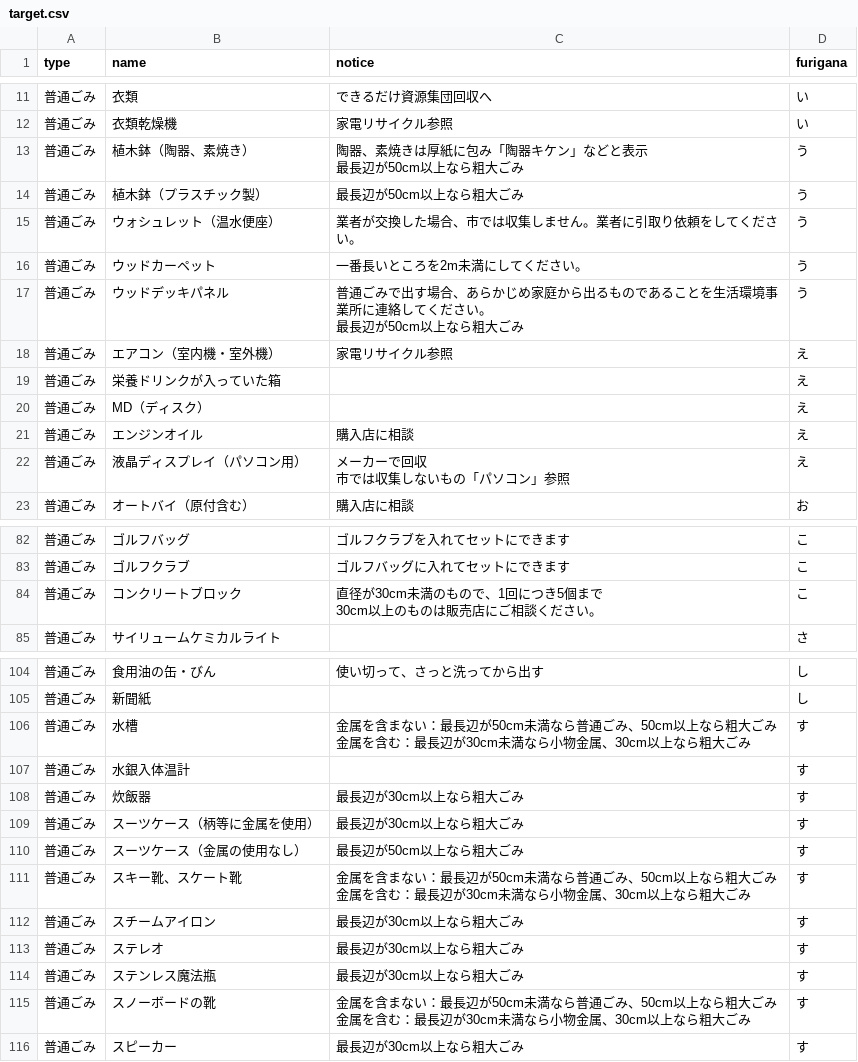
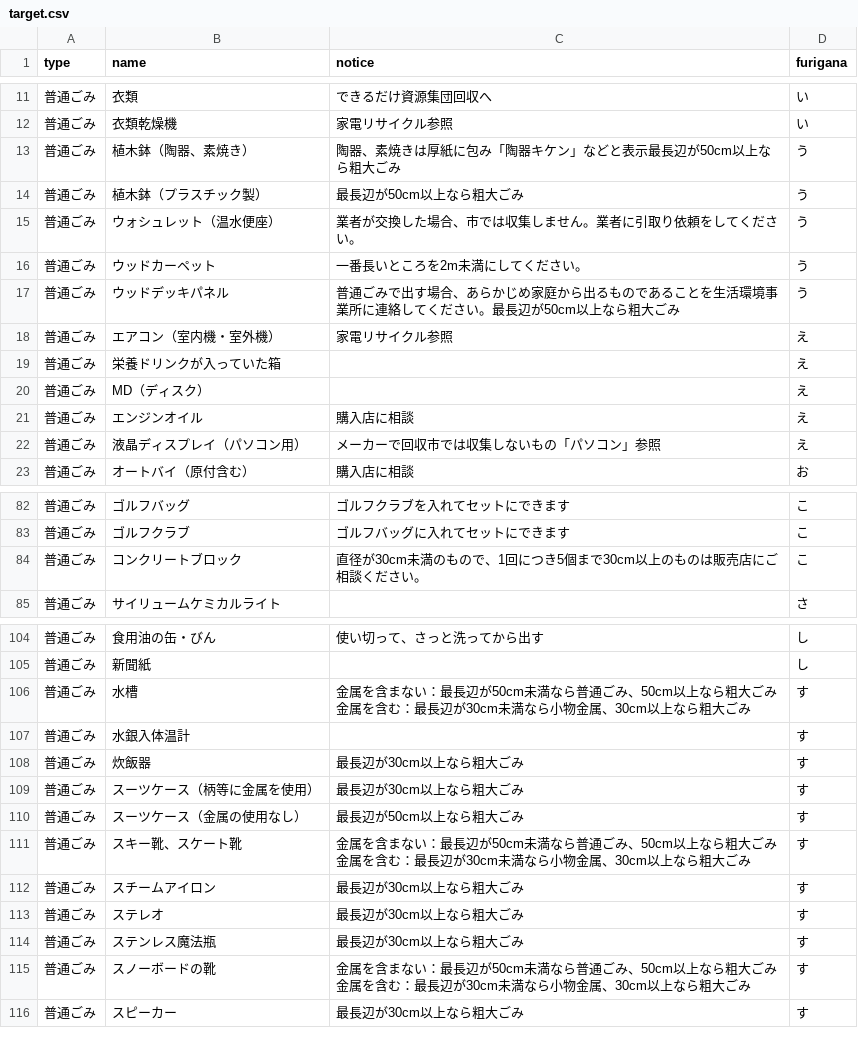
Before and after one commit to karamawariken/5374, a CSV file: data/target.csv, drawn as a sheet; only a part is shown, gaps mark what is left out; the diff covers the shown part only.

```diff
--- a/data/target.csv
+++ b/data/target.csv
@@ -14,4 +12,3 @@ type,name,notice,furigana
 普通ごみ,衣類乾燥機,家電リサイクル参照,い
-普通ごみ,植木鉢（陶器、素焼き）,"陶器、素焼きは厚紙に包み「陶器キケン」などと表示
-最長辺が50cm以上なら粗大ごみ",う
+普通ごみ,植木鉢（陶器、素焼き）,"陶器、素焼きは厚紙に包み「陶器キケン」などと表示最長辺が50cm以上なら粗大ごみ",う
 普通ごみ,植木鉢（プラスチック製）,最長辺が50cm以上なら粗大ごみ,う
@@ -19,4 +16,3 @@ type,name,notice,furigana
 普通ごみ,ウッドカーペット,一番長いところを2m未満にしてください。,う
-普通ごみ,ウッドデッキパネル,"普通ごみで出す場合、あらかじめ家庭から出るものであることを生活環境事業所に連絡してください。
-最長辺が50cm以上なら粗大ごみ",う
+普通ごみ,ウッドデッキパネル,"普通ごみで出す場合、あらかじめ家庭から出るものであることを生活環境事業所に連絡してください。最長辺が50cm以上なら粗大ごみ",う
 普通ごみ,エアコン（室内機・室外機）,家電リサイクル参照,え
@@ -25,4 +21,3 @@ type,name,notice,furigana
 普通ごみ,エンジンオイル,購入店に相談,え
-普通ごみ,液晶ディスプレイ（パソコン用）,"メーカーで回収
-市では収集しないもの「パソコン」参照",え
+普通ごみ,液晶ディスプレイ（パソコン用）,"メーカーで回収市では収集しないもの「パソコン」参照",え
 普通ごみ,オートバイ（原付含む）,購入店に相談,お
@@ -93,4 +83,3 @@ type,name,notice,furigana
 普通ごみ,ゴルフクラブ,ゴルフバッグに入れてセットにできます,こ
-普通ごみ,コンクリートブロック,"直径が30cm未満のもので、1回につき5個まで
-30cm以上のものは販売店にご相談ください。",こ
+普通ごみ,コンクリートブロック,"直径が30cm未満のもので、1回につき5個まで30cm以上のものは販売店にご相談ください。",こ
 普通ごみ,サイリュームケミカルライト,,さ
@@ -117,4 +105,3 @@ type,name,notice,furigana
 普通ごみ,新聞紙,,し
-普通ごみ,水槽,"金属を含まない：最長辺が50cm未満なら普通ごみ、50cm以上なら粗大ごみ
-金属を含む：最長辺が30cm未満なら小物金属、30cm以上なら粗大ごみ",す
+普通ごみ,水槽,"金属を含まない：最長辺が50cm未満なら普通ごみ、50cm以上なら粗大ごみ金属を含む：最長辺が30cm未満なら小物金属、30cm以上なら粗大ごみ",す
 普通ごみ,水銀入体温計,,す
@@ -123,4 +110,3 @@ type,name,notice,furigana
 普通ごみ,スーツケース（金属の使用なし）,最長辺が50cm以上なら粗大ごみ,す
-普通ごみ,スキー靴、スケート靴,"金属を含まない：最長辺が50cm未満なら普通ごみ、50cm以上なら粗大ごみ
-金属を含む：最長辺が30cm未満なら小物金属、30cm以上なら粗大ごみ",す
+普通ごみ,スキー靴、スケート靴,"金属を含まない：最長辺が50cm未満なら普通ごみ、50cm以上なら粗大ごみ金属を含む：最長辺が30cm未満なら小物金属、30cm以上なら粗大ごみ",す
 普通ごみ,スチームアイロン,最長辺が30cm以上なら粗大ごみ,す
@@ -128,4 +114,3 @@ type,name,notice,furigana
 普通ごみ,ステンレス魔法瓶,最長辺が30cm以上なら粗大ごみ,す
-普通ごみ,スノーボードの靴,"金属を含まない：最長辺が50cm未満なら普通ごみ、50cm以上なら粗大ごみ
-金属を含む：最長辺が30cm未満なら小物金属、30cm以上なら粗大ごみ",す
+普通ごみ,スノーボードの靴,"金属を含まない：最長辺が50cm未満なら普通ごみ、50cm以上なら粗大ごみ金属を含む：最長辺が30cm未満なら小物金属、30cm以上なら粗大ごみ",す
 普通ごみ,スピーカー,最長辺が30cm以上なら粗大ごみ,す
```
Also changed, not shown: 18 edited cells elsewhere in this file.
